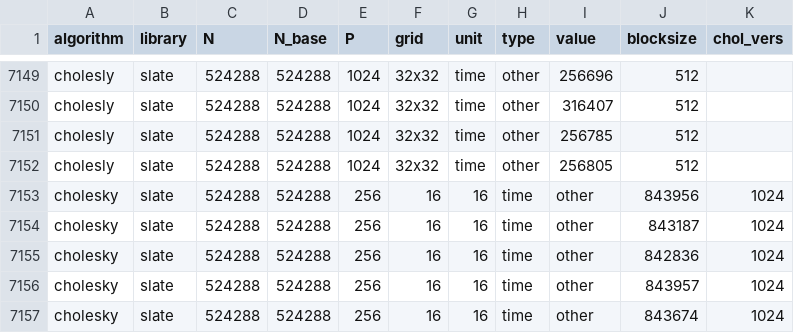
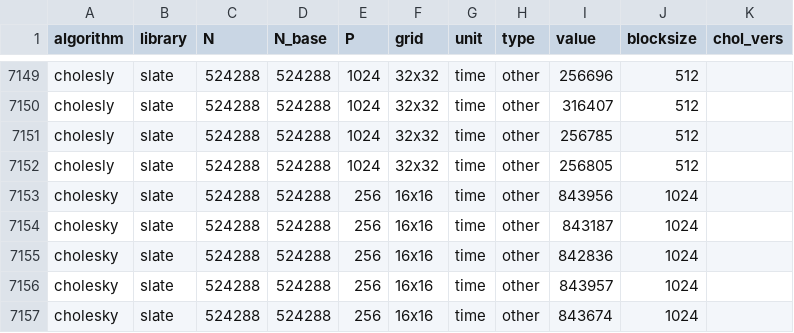
Before and after one commit to eth-cscs/conflux, a CSV file: benchmarks/benchmarks.csv, drawn as a sheet; only a part is shown, gaps mark what is left out.

Commit message:
Update benchmarks.csv
format

```diff
--- a/benchmarks/benchmarks.csv
+++ b/benchmarks/benchmarks.csv
@@ -7152,6 +7152,6 @@ cholesly,slate,524288,524288,1024,32x32,time,other,256785,512,
 cholesly,slate,524288,524288,1024,32x32,time,other,256805,512,
-cholesky,slate,524288,524288,256,16,16,time,other,843956,1024,
-cholesky,slate,524288,524288,256,16,16,time,other,843187,1024,
-cholesky,slate,524288,524288,256,16,16,time,other,842836,1024,
-cholesky,slate,524288,524288,256,16,16,time,other,843957,1024,
-cholesky,slate,524288,524288,256,16,16,time,other,843674,1024,
+cholesky,slate,524288,524288,256,16x16,time,other,843956,1024,
+cholesky,slate,524288,524288,256,16x16,time,other,843187,1024,
+cholesky,slate,524288,524288,256,16x16,time,other,842836,1024,
+cholesky,slate,524288,524288,256,16x16,time,other,843957,1024,
+cholesky,slate,524288,524288,256,16x16,time,other,843674,1024,
```
